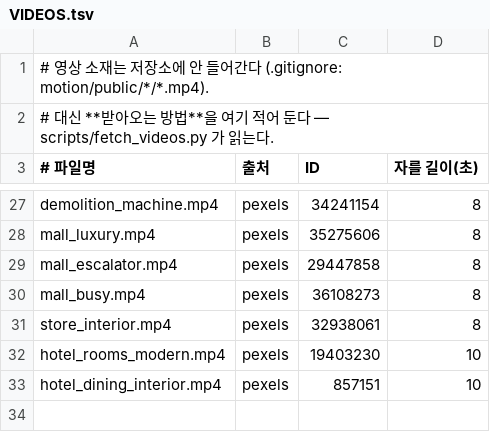
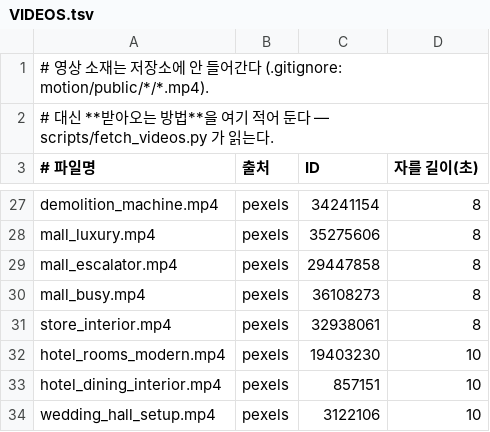
Before and after one commit to no23sonate-eng/sangkwon-analyzer, a TSV file: youtube_pipeline/motion/public/더그랜드롯데/VIDEOS.tsv, drawn as a sheet; only a part is shown, gaps mark what is left out.

```diff
--- a/youtube_pipeline/motion/public/더그랜드롯데/VIDEOS.tsv
+++ b/youtube_pipeline/motion/public/더그랜드롯데/VIDEOS.tsv
@@ -33 +33,2 @@ hotel_rooms_modern.mp4	pexels	19403230	10
 hotel_dining_interior.mp4	pexels	857151	10
+wedding_hall_setup.mp4	pexels	3122106	10
```
Also changed, not shown: 5 other files.
